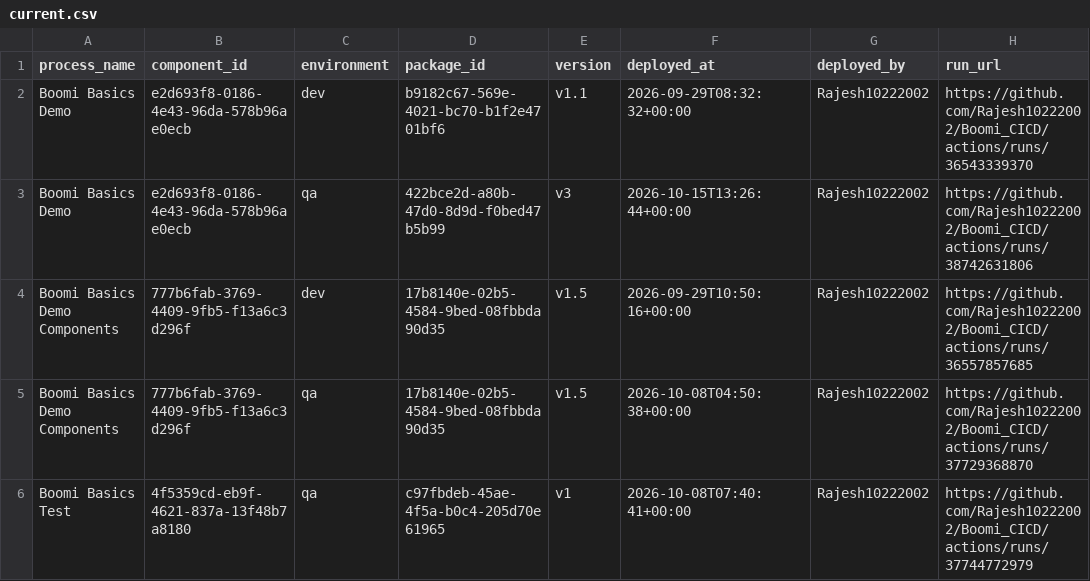
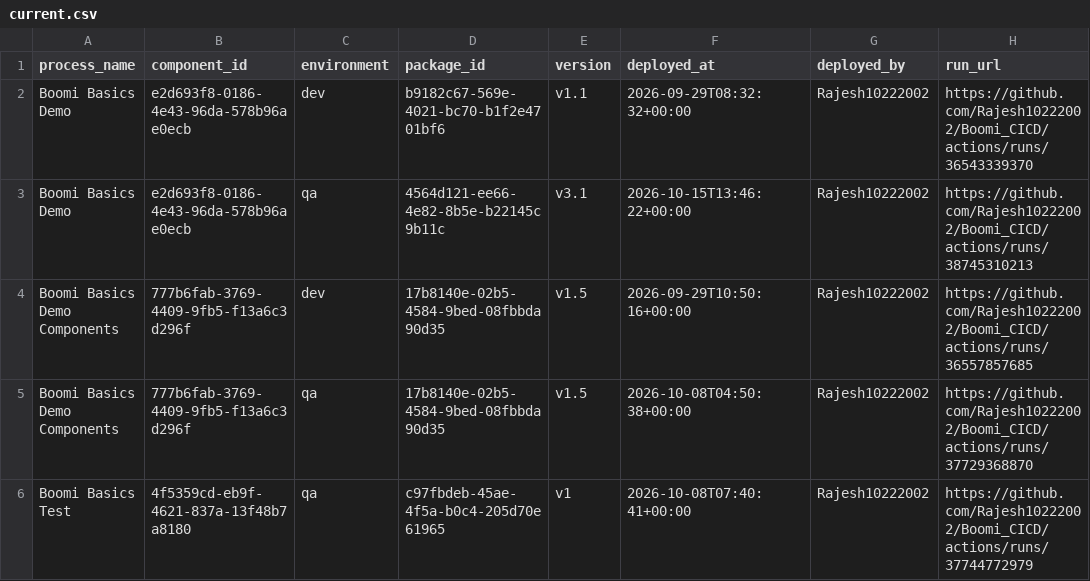
Before and after one commit to Rajesh10222002/Boomi_CICD, a CSV file: deployments/current.csv, drawn as a sheet.

```diff
--- a/deployments/current.csv
+++ b/deployments/current.csv
@@ -2,3 +2,3 @@ process_name,component_id,environment,package_id,version,deployed_at,deployed_by
 Boomi Basics Demo,e2d693f8-0186-4e43-96da-578b96ae0ecb,dev,b9182c67-569e-4021-bc70-b1f2e4701bf6,v1.1,2026-09-29T08:32:32+00:00,Rajesh10222002,https://github.com/Rajesh10222002/Boomi_CICD/actions/runs/36543339370
-Boomi Basics Demo,e2d693f8-0186-4e43-96da-578b96ae0ecb,qa,422bce2d-a80b-47d0-8d9d-f0bed47b5b99,v3,2026-10-15T13:26:44+00:00,Rajesh10222002,https://github.com/Rajesh10222002/Boomi_CICD/actions/runs/38742631806
+Boomi Basics Demo,e2d693f8-0186-4e43-96da-578b96ae0ecb,qa,4564d121-ee66-4e82-8b5e-b22145c9b11c,v3.1,2026-10-15T13:46:22+00:00,Rajesh10222002,https://github.com/Rajesh10222002/Boomi_CICD/actions/runs/38745310213
 Boomi Basics Demo Components,777b6fab-3769-4409-9fb5-f13a6c3d296f,dev,17b8140e-02b5-4584-9bed-08fbbda90d35,v1.5,2026-09-29T10:50:16+00:00,Rajesh10222002,https://github.com/Rajesh10222002/Boomi_CICD/actions/runs/36557857685
```
Also changed, not shown: deployments/ledger.csv.
